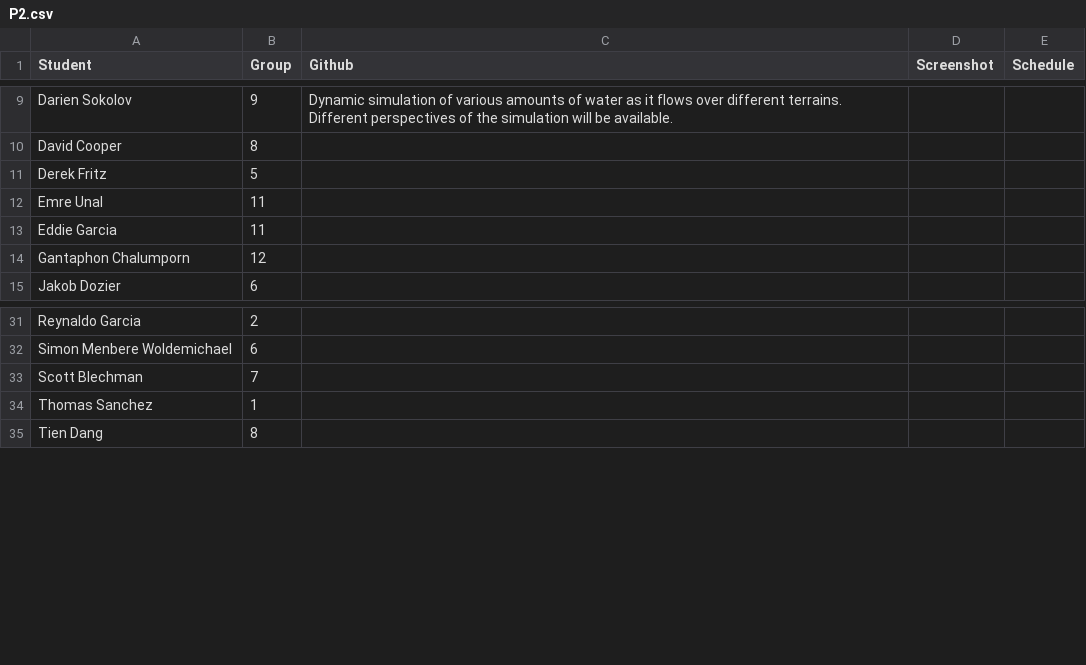
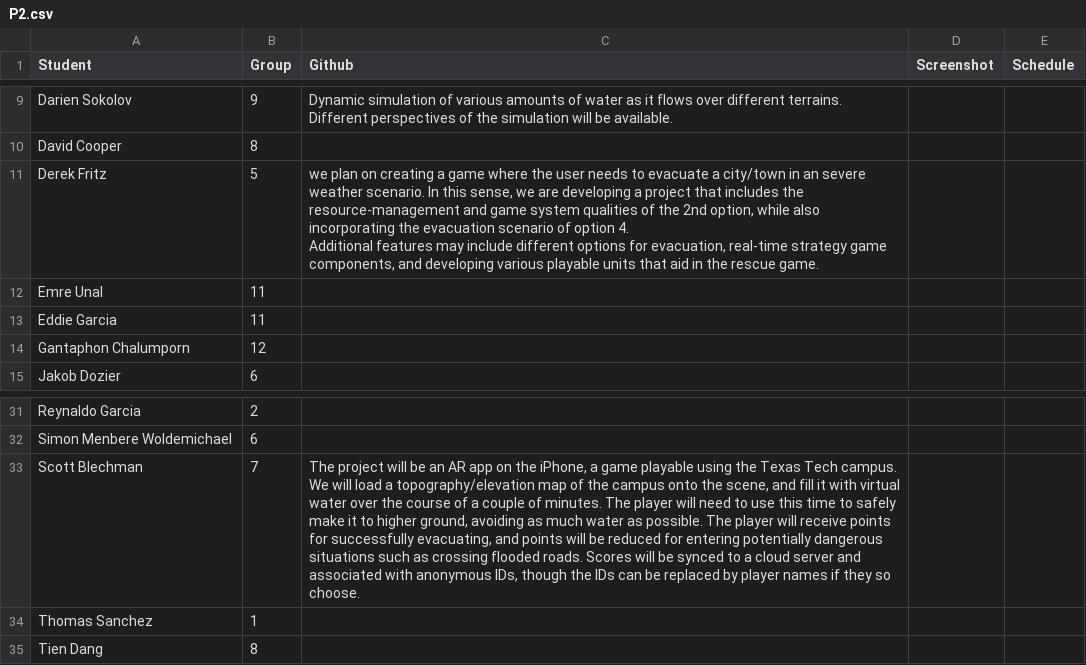
Before and after one commit to iDataVisualizationLab/5331Virtual-Reality, a CSV file: P2/P2.csv, drawn as a sheet; only a part is shown, gaps mark what is left out; ↵ is a line break in a cell; the diff names each change by its address in the sheet, - before the commit and + after, or states it on an @@ line.

Commit message:
update

```diff
--- a/P2/P2.csv
+++ b/P2/P2.csv
-C11 (Github): (empty)
+C11 (Github): we plan on creating a game where the user needs to evacuate a city/town in an severe weather scenario. In this sense, we are developing a project that includes the resource-management and game system qualities of the 2nd option, while also incorporating the evacuation scenario of option 4. ↵ Additional features may include different options for evacuation, real-time strategy game components, and developing various playable units that aid in the rescue game.
-C33 (Github): (empty)
+C33 (Github): The project will be an AR app on the iPhone, a game playable using the Texas Tech campus. We will load a topography/elevation map of the campus onto the scene, and fill it with virtual water over the course of a couple of minutes. The player will need to use this time to safely make it to higher ground, avoiding as much water as possible. The player will receive points for successfully evacuating, and points will be reduced for entering potentially dangerous situations such as crossing flooded roads. Scores will be synced to a cloud server and associated with anonymous IDs, though the IDs can be replaced by player names if they so choose.
```
